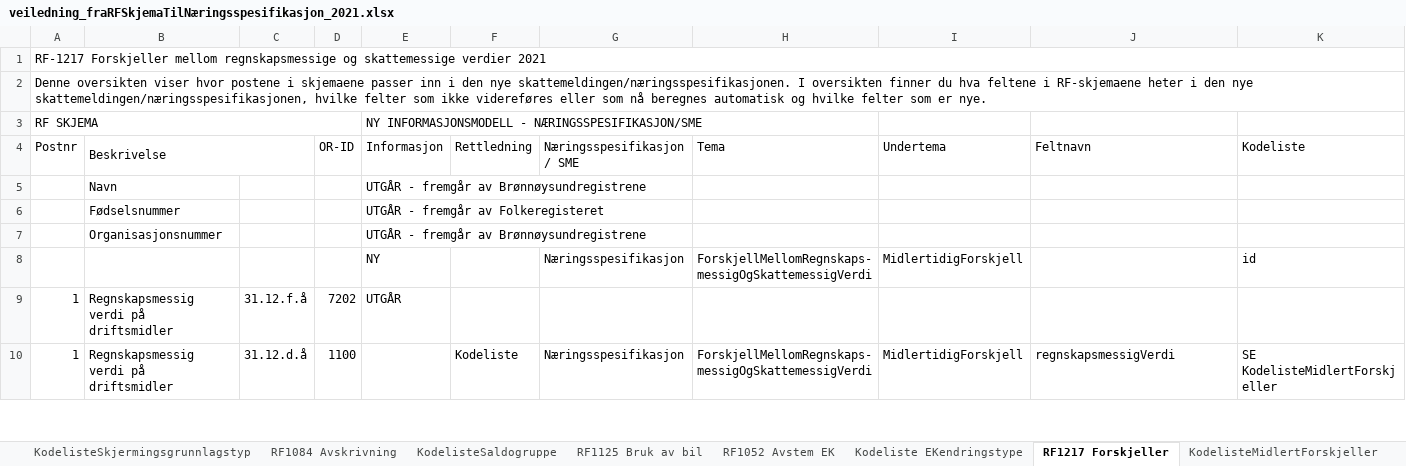
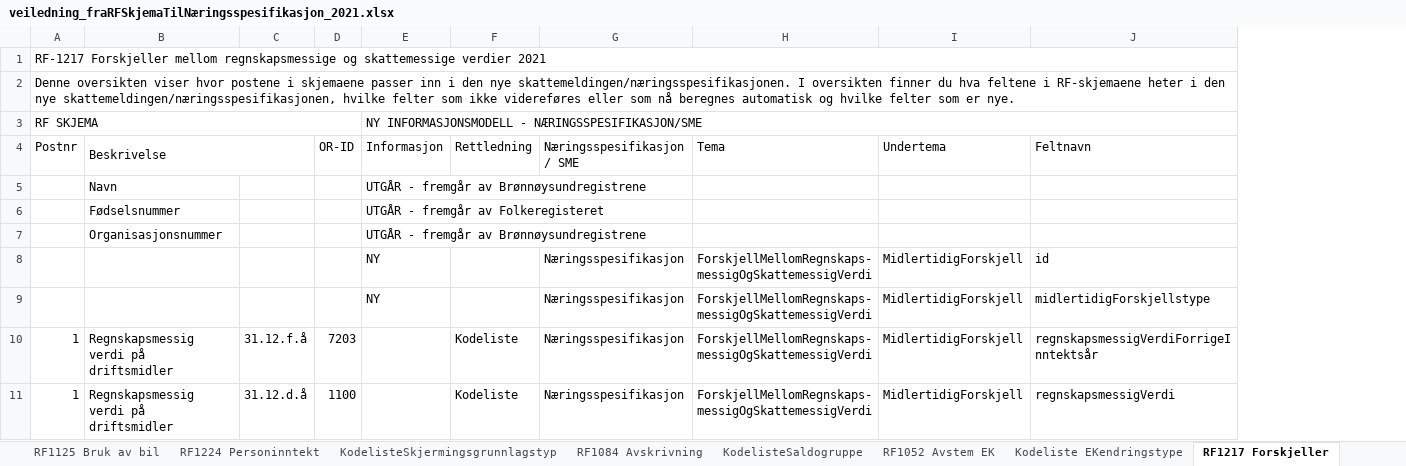
Before and after one commit to Skatteetaten/skattemeldingen, an Excel workbook: docs/informasjonsmodell/veiledning_fraRFSkjemaTilNæringsspesifikasjon_2021.xlsx, sheet RF1217 Forskjeller, drawn as a sheet; only a part is shown; values as stored, in another font and other column widths than the file's, no cell formats; removed rows and columns are numbered as before the commit, all else as after; the diff covers the shown part only; the diff names each change by its address in the sheet, - before the commit and + after, or states it on an @@ line.

```diff
--- a/docs/informasjonsmodell/veiledning_fraRFSkjemaTilNæringsspesifikasjon_2021.xlsx (sheet RF1217 Forskjeller)
+++ b/docs/informasjonsmodell/veiledning_fraRFSkjemaTilNæringsspesifikasjon_2021.xlsx (sheet RF1217 Forskjeller)
+sheet tab: RF1224 Personinntekt
@@ sheet tab order changed: RF1125 Bruk av bil | RF1224 Personinntekt | KodelisteSkjermingsgrunnlagstyp | RF1084 Avskrivning | KodelisteSaldogruppe | RF1052 Avstem EK | Kodeliste EKendringstype | RF1217 Forskjeller @@
-column K (Kodeliste), row 8: id; row 10: SE KodelisteMidlertForskjeller
+E3:J3 merged
-J8 (Feltnavn): (empty)
+J8 (Feltnavn): id
-row 9: 1 | Regnskapsmessig verdi på driftsmidler | 31.12.f.å | 7202 | UTGÅR
+row 9:  |  |  |  | NY |  | Næringsspesifikasjon | ForskjellMellomRegnskaps-messigOgSkattemessigVerdi | MidlertidigForskjell | midlertidigForskjellstype
+row 10: 1 | Regnskapsmessig verdi på driftsmidler | 31.12.f.å | 7203 |  | Kodeliste | Næringsspesifikasjon | ForskjellMellomRegnskaps-messigOgSkattemessigVerdi | MidlertidigForskjell | regnskapsmessigVerdiForrigeInntektsår
```
Also changed, not shown: 14 added rows, 12 removed rows and 211 edited cells elsewhere in this sheet, sheet RF1368 NO5, sheet RF1167 NO2, sheet RF1175 NO1, sheet RF1125 Bruk av bil, sheet RF1177 Landbruk, sheet RF1223 DrosjeGods, 9 more sheets, other sheet tabs, cell formats, 24 other files.
